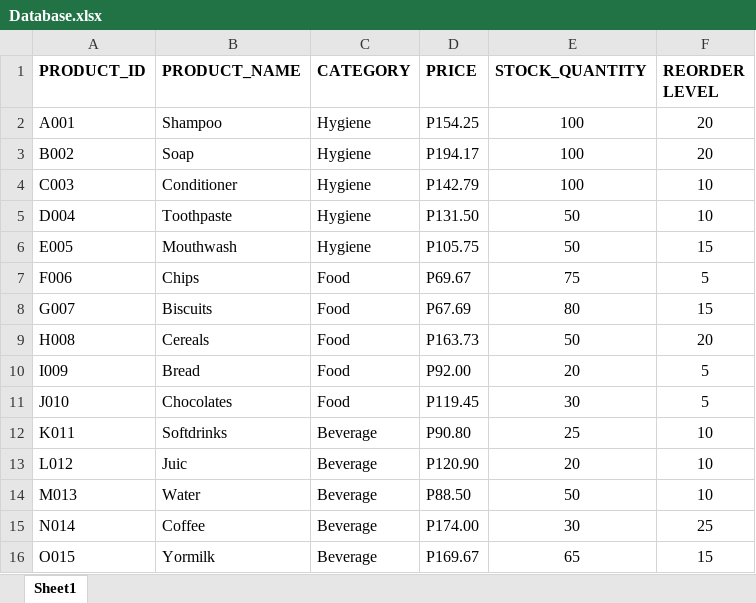
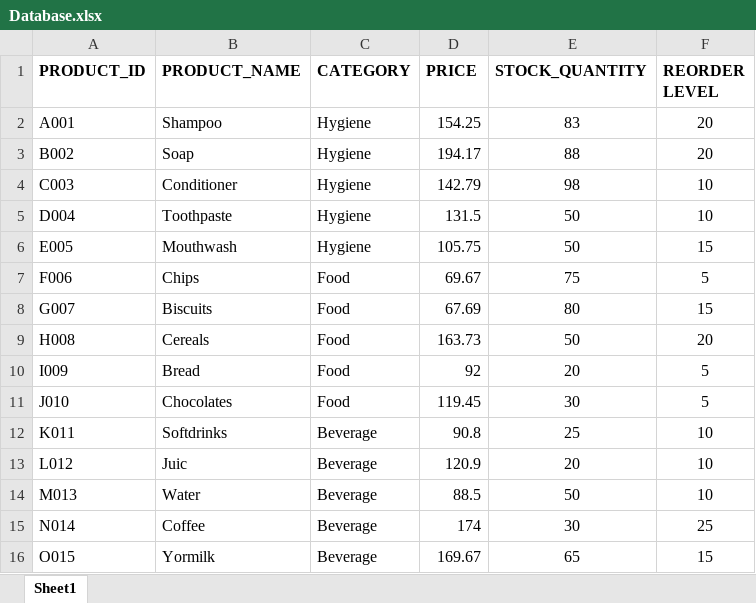
Before and after one commit to bongalosjustinejaeg8-star/Inventory-System, an Excel workbook: Database.xlsx, sheet Sheet1, drawn as a sheet; values as stored, in another font and other column widths than the file's, no borders; the diff names each change by its address in the sheet, - before the commit and + after, or states it on an @@ line.

```diff
--- a/Database.xlsx (sheet Sheet1)
+++ b/Database.xlsx (sheet Sheet1)
-D2 (PRICE): P154.25
+D2 (PRICE): 154.25
-E2 (STOCK_QUANTITY): 100
+E2 (STOCK_QUANTITY): 83
-D3 (PRICE): P194.17
+D3 (PRICE): 194.17
-E3 (STOCK_QUANTITY): 100
+E3 (STOCK_QUANTITY): 88
-D4 (PRICE): P142.79
+D4 (PRICE): 142.79
-E4 (STOCK_QUANTITY): 100
+E4 (STOCK_QUANTITY): 98
-D5 (PRICE): P131.50
+D5 (PRICE): 131.5
-D6 (PRICE): P105.75
+D6 (PRICE): 105.75
-D7 (PRICE): P69.67
+D7 (PRICE): 69.67
-D8 (PRICE): P67.69
+D8 (PRICE): 67.69
-D9 (PRICE): P163.73
+D9 (PRICE): 163.73
-D10 (PRICE): P92.00
+D10 (PRICE): 92
-D11 (PRICE): P119.45
+D11 (PRICE): 119.45
-D12 (PRICE): P90.80
+D12 (PRICE): 90.8
-D13 (PRICE): P120.90
+D13 (PRICE): 120.9
-D14 (PRICE): P88.50
+D14 (PRICE): 88.5
-D15 (PRICE): P174.00
+D15 (PRICE): 174
-D16 (PRICE): P169.67
+D16 (PRICE): 169.67
```
Also changed, not shown: sale.xlsx, 2 other files.
